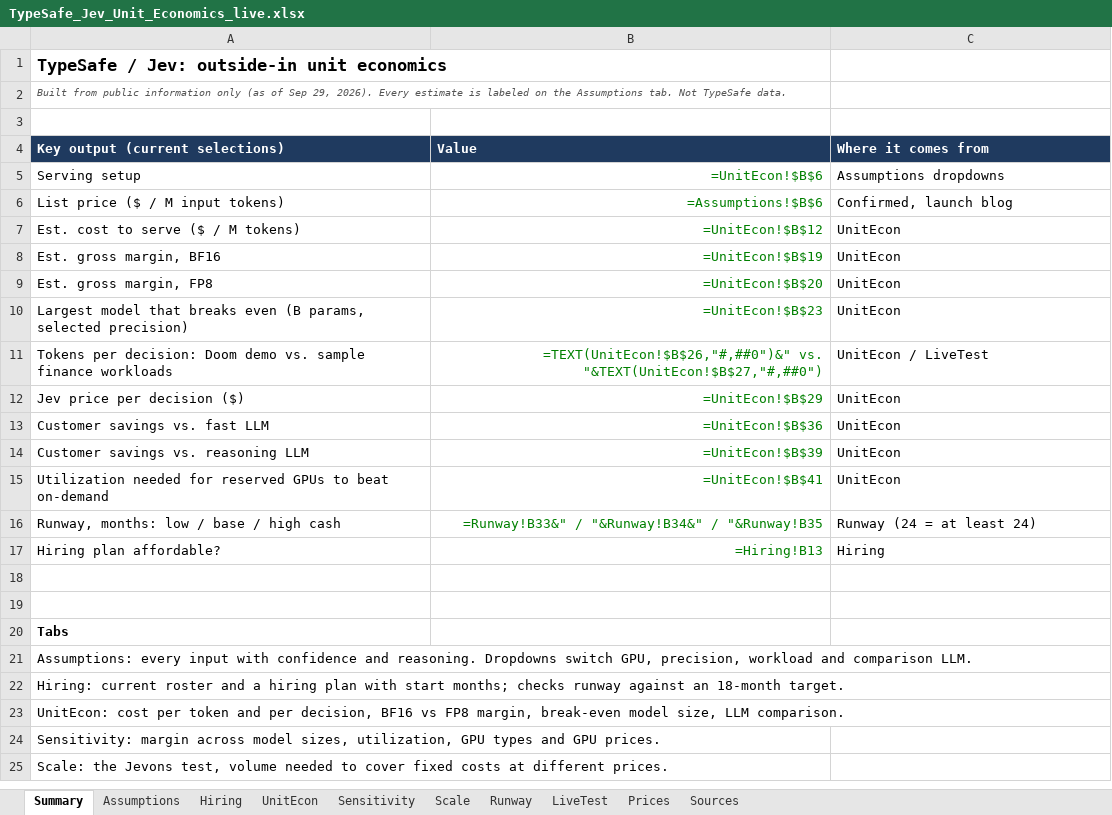
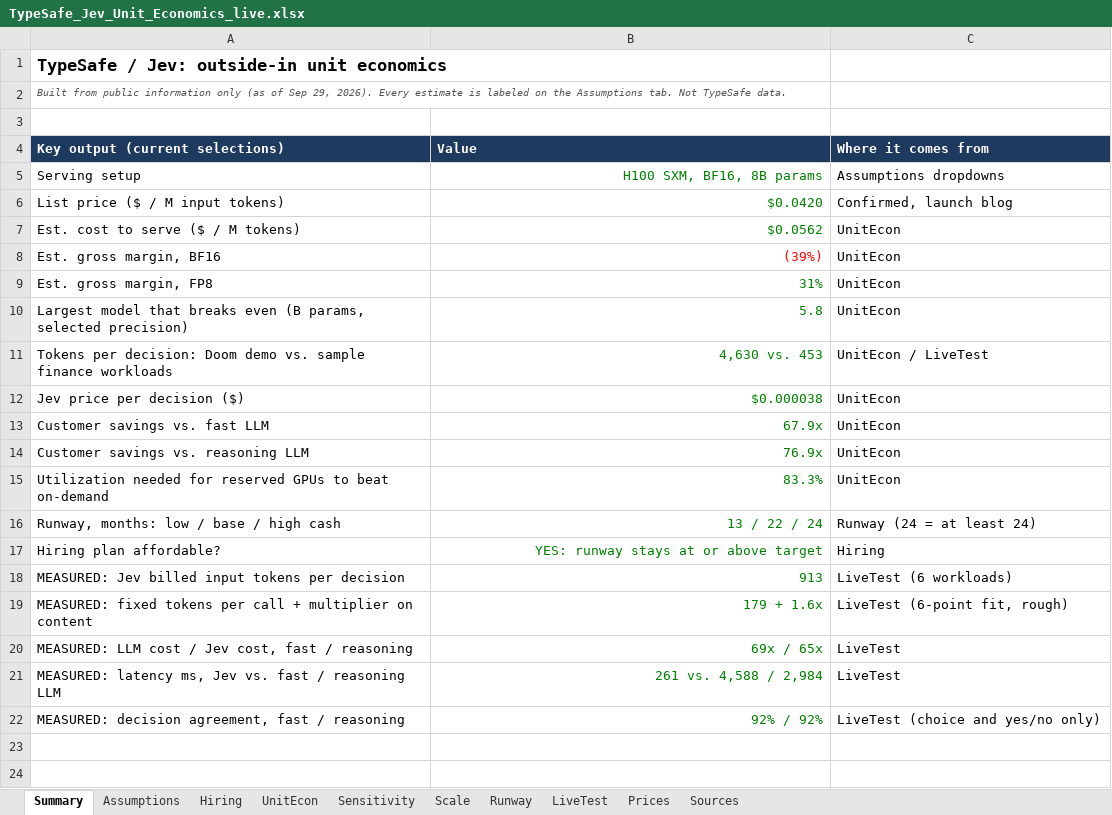
Before and after one commit to infoharshitksingh-afk/typesafe-jev-live-test, an Excel workbook: TypeSafe_Jev_Unit_Economics_live.xlsx, sheet Summary, drawn as a sheet; only a part is shown; the shorter side is filled out with more unchanged rows; values as stored, in another font and other column widths than the file's, no borders; formulas without a stored value are shown as written; the diff names each change by its address in the sheet, - before the commit and + after, or states it on an @@ line.

```diff
--- a/TypeSafe_Jev_Unit_Economics_live.xlsx (sheet Summary)
+++ b/TypeSafe_Jev_Unit_Economics_live.xlsx (sheet Summary)
-B5 (Value): =UnitEcon!$B$6
+B5 (Value): H100 SXM, BF16, 8B params
-B6 (Value): =Assumptions!$B$6
+B6 (Value): $0.0420
-B7 (Value): =UnitEcon!$B$12
+B7 (Value): $0.0562
-B8 (Value): =UnitEcon!$B$19
+B8 (Value): (39%)
-B8 text colour: #008000
+B8 text colour: #FF0000
-B9 (Value): =UnitEcon!$B$20
+B9 (Value): 31%
-B10 (Value): =UnitEcon!$B$23
+B10 (Value): 5.8
-B11 (Value): =TEXT(UnitEcon!$B$26,"#,##0")&" vs. "&TEXT(UnitEcon!$B$27,"#,##0")
+B11 (Value): 4,630 vs. 453
-B12 (Value): =UnitEcon!$B$29
+B12 (Value): $0.000038
-B13 (Value): =UnitEcon!$B$36
+B13 (Value): 67.9x
-B14 (Value): =UnitEcon!$B$39
+B14 (Value): 76.9x
-B15 (Value): =UnitEcon!$B$41
+B15 (Value): 83.3%
-B16 (Value): =Runway!B33&" / "&Runway!B34&" / "&Runway!B35
+B16 (Value): 13 / 22 / 24
-B17 (Value): =Hiring!B13
+B17 (Value): YES: runway stays at or above target
+row 18: MEASURED: Jev billed input tokens per decision | 913 | LiveTest (6 workloads)
+row 19: MEASURED: fixed tokens per call + multiplier on content | 179 + 1.6x | LiveTest (6-point fit, rough)
+row 20: MEASURED: LLM cost / Jev cost, fast / reasoning | 69x / 65x | LiveTest
+row 21: MEASURED: latency ms, Jev vs. fast / reasoning LLM | 261 vs. 4,588 / 2,984 | LiveTest
+row 22: MEASURED: decision agreement, fast / reasoning | 92% / 92% | LiveTest (choice and yes/no only)
```
Also changed, not shown: sheet Runway, sheet Hiring, sheet Sensitivity, sheet LiveTest, sheet Scale, sheet UnitEcon, 2 more sheets, formulas that keep their value, 1 other file.
